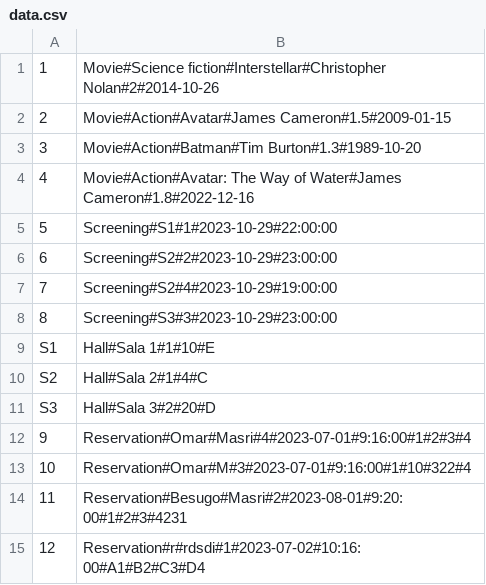
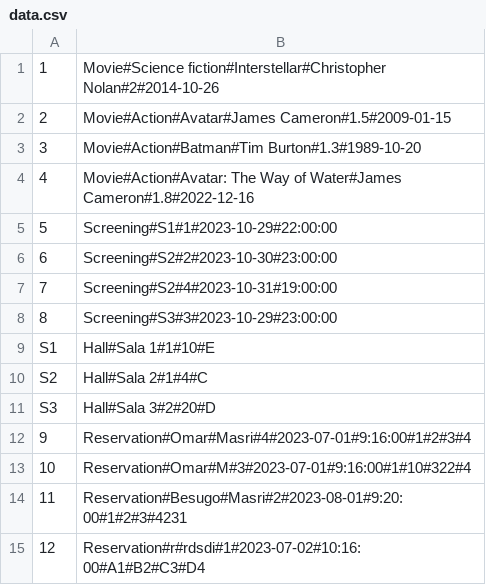
Before and after one commit to omasri-unimib/Gruppo-BPM, a CSV file: database/data.csv, drawn as a sheet.

```diff
--- a/database/data.csv
+++ b/database/data.csv
@@ -5,4 +5,4 @@
 5,Screening#S1#1#2023-10-29#22:00:00
-6,Screening#S2#2#2023-10-29#23:00:00
-7,Screening#S2#4#2023-10-29#19:00:00
+6,Screening#S2#2#2023-10-30#23:00:00
+7,Screening#S2#4#2023-10-31#19:00:00
 8,Screening#S3#3#2023-10-29#23:00:00
```
Also changed, not shown: 3 other files.
